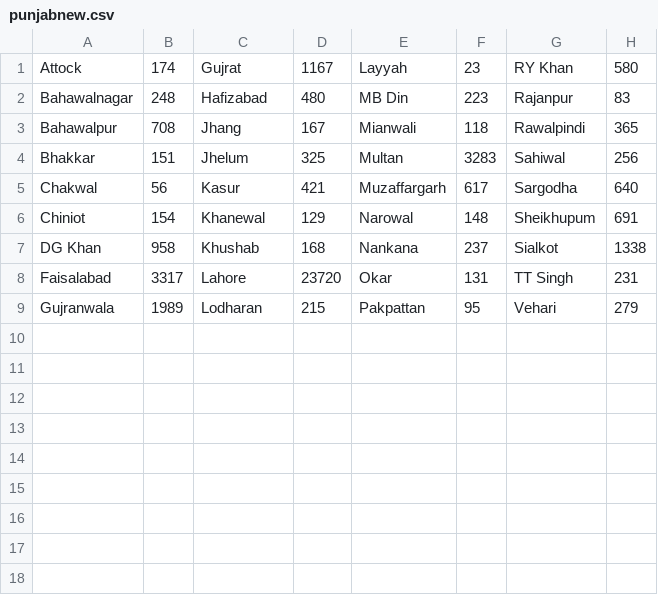
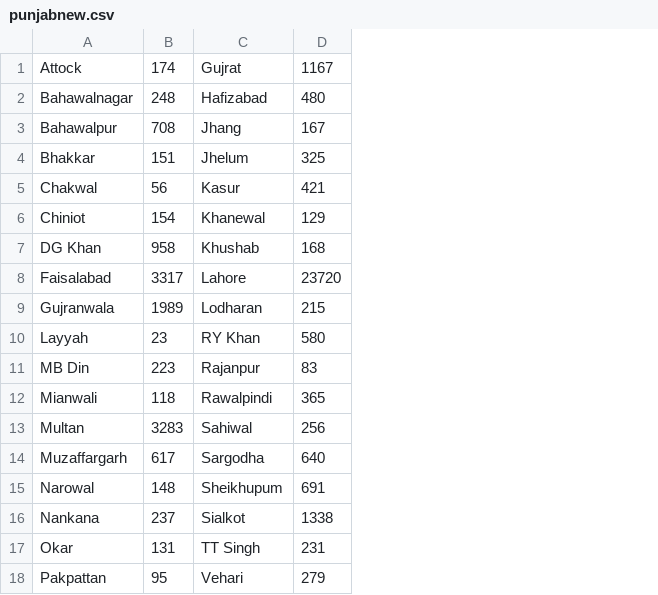
Before and after one commit to amantalreja/PAK-COVID, a CSV file: punjabnew.csv, drawn as a sheet; removed rows and columns are numbered as before the commit, all else as after; the diff names each change by its address in the sheet, - before the commit and + after, or states it on an @@ line.

```diff
--- a/punjabnew.csv
+++ b/punjabnew.csv
-column E, rows 1-9: Layyah | MB Din | Mianwali | Multan | Muzaffargarh | Narowal | Nankana | Okar | Pakpattan
-column F, rows 1-9: 23 | 223 | 118 | 3283 | 617 | 148 | 237 | 131 | 95
-column G, rows 1-9: RY Khan | Rajanpur | Rawalpindi | Sahiwal | Sargodha | Sheikhupum | Sialkot | TT Singh | Vehari
-column H, rows 1-9: 580 | 83 | 365 | 256 | 640 | 691 | 1338 | 231 | 279
+row 10: Layyah | 23 | RY Khan | 580
+row 11: MB Din | 223 | Rajanpur | 83
+row 12: Mianwali | 118 | Rawalpindi | 365
+row 13: Multan | 3283 | Sahiwal | 256
+row 14: Muzaffargarh | 617 | Sargodha | 640
+row 15: Narowal | 148 | Sheikhupum | 691
+row 16: Nankana | 237 | Sialkot | 1338
+row 17: Okar | 131 | TT Singh | 231
+row 18: Pakpattan | 95 | Vehari | 279
```
Also changed, not shown: punjabold.csv.
